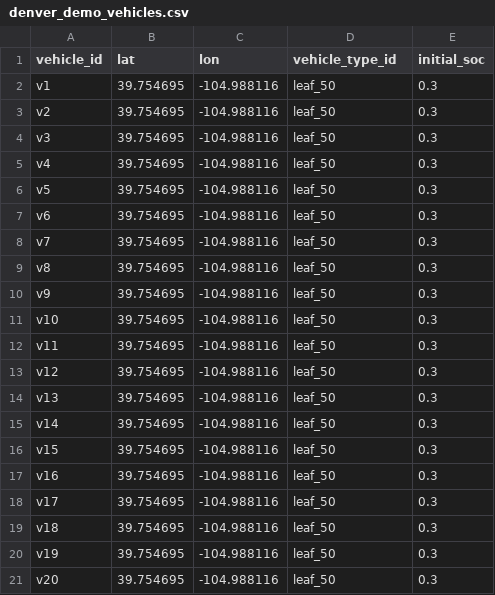
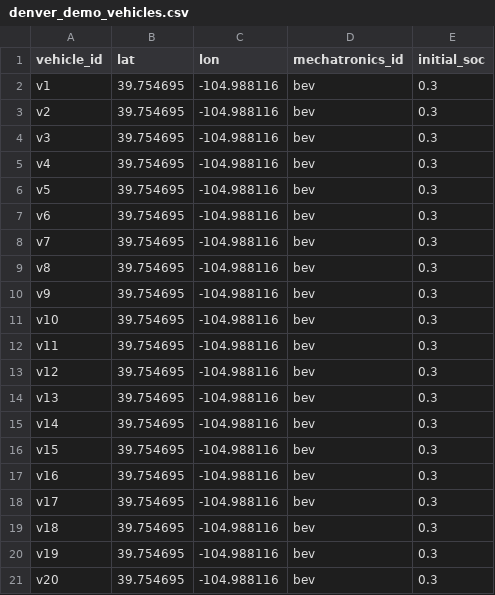
Before and after one commit to NREL/hive, a CSV file: hive/resources/vehicles/denver_demo_vehicles.csv, drawn as a sheet.

Commit message:
refactor vehicle internal mechanisms

```diff
--- a/hive/resources/vehicles/denver_demo_vehicles.csv
+++ b/hive/resources/vehicles/denver_demo_vehicles.csv
@@ -1,21 +1,21 @@
-vehicle_id,lat,lon,vehicle_type_id,initial_soc
-v1,39.754695,-104.988116,leaf_50,0.3
-v2,39.754695,-104.988116,leaf_50,0.3
-v3,39.754695,-104.988116,leaf_50,0.3
-v4,39.754695,-104.988116,leaf_50,0.3
-v5,39.754695,-104.988116,leaf_50,0.3
-v6,39.754695,-104.988116,leaf_50,0.3
-v7,39.754695,-104.988116,leaf_50,0.3
-v8,39.754695,-104.988116,leaf_50,0.3
-v9,39.754695,-104.988116,leaf_50,0.3
-v10,39.754695,-104.988116,leaf_50,0.3
-v11,39.754695,-104.988116,leaf_50,0.3
-v12,39.754695,-104.988116,leaf_50,0.3
-v13,39.754695,-104.988116,leaf_50,0.3
-v14,39.754695,-104.988116,leaf_50,0.3
-v15,39.754695,-104.988116,leaf_50,0.3
-v16,39.754695,-104.988116,leaf_50,0.3
-v17,39.754695,-104.988116,leaf_50,0.3
-v18,39.754695,-104.988116,leaf_50,0.3
-v19,39.754695,-104.988116,leaf_50,0.3
-v20,39.754695,-104.988116,leaf_50,0.3
+vehicle_id,lat,lon,mechatronics_id,initial_soc
+v1,39.754695,-104.988116,bev,0.3
+v2,39.754695,-104.988116,bev,0.3
+v3,39.754695,-104.988116,bev,0.3
+v4,39.754695,-104.988116,bev,0.3
+v5,39.754695,-104.988116,bev,0.3
+v6,39.754695,-104.988116,bev,0.3
+v7,39.754695,-104.988116,bev,0.3
+v8,39.754695,-104.988116,bev,0.3
+v9,39.754695,-104.988116,bev,0.3
+v10,39.754695,-104.988116,bev,0.3
+v11,39.754695,-104.988116,bev,0.3
+v12,39.754695,-104.988116,bev,0.3
+v13,39.754695,-104.988116,bev,0.3
+v14,39.754695,-104.988116,bev,0.3
+v15,39.754695,-104.988116,bev,0.3
+v16,39.754695,-104.988116,bev,0.3
+v17,39.754695,-104.988116,bev,0.3
+v18,39.754695,-104.988116,bev,0.3
+v19,39.754695,-104.988116,bev,0.3
+v20,39.754695,-104.988116,bev,0.3
```
Also changed, not shown: 30 other files.
